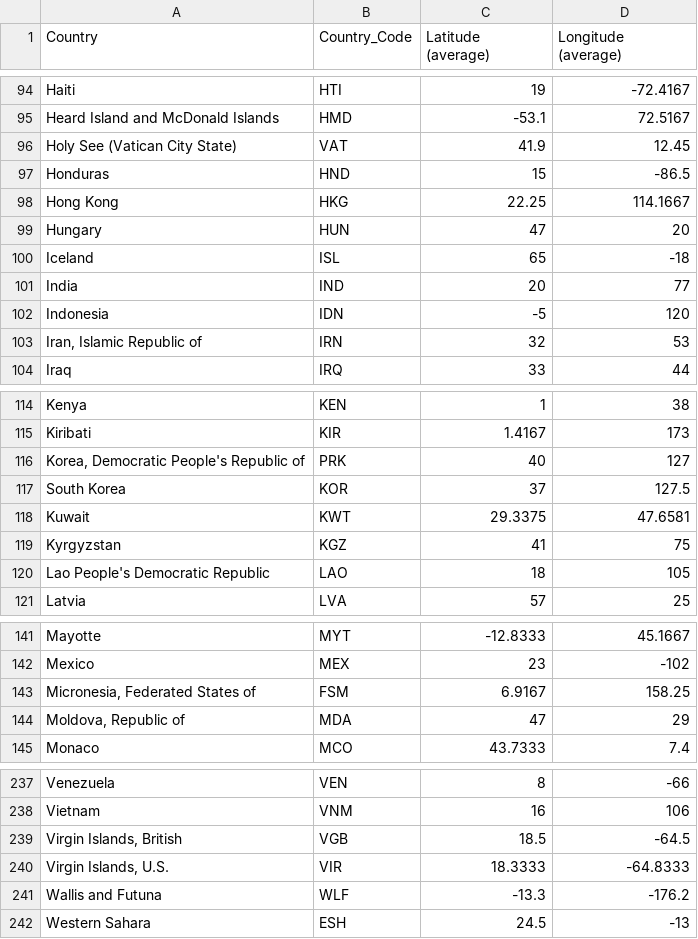
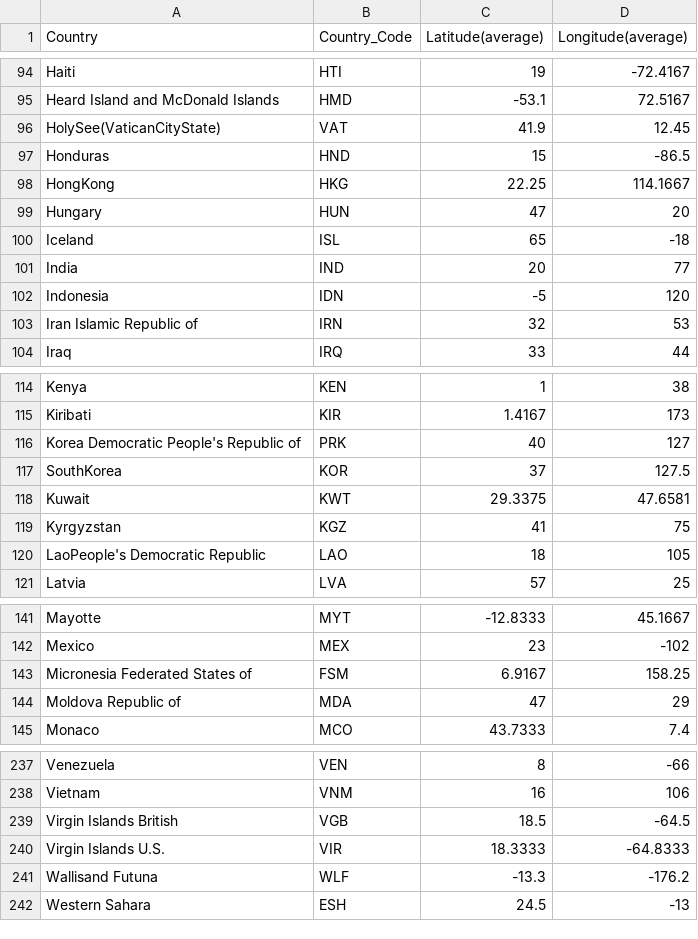
Before and after one commit to PGrupal13/proyectoGrupal, a CSV file: Datasets/dim_country.csv, drawn as a sheet; only a part is shown, gaps mark what is left out; the diff covers the shown part only.

```diff
--- a/Datasets/dim_country.csv
+++ b/Datasets/dim_country.csv
@@ -1 +1 @@
-Country,Country_Code,Latitude (average),Longitude (average)
+Country,Country_Code,Latitude(average),Longitude(average)
@@ -96 +96 @@ Heard Island and McDonald Islands, HMD,-53.1,72.5167
-Holy See (Vatican City State), VAT,41.9,12.45
+HolySee(VaticanCityState),VAT,41.9,12.45
@@ -98 +98 @@ Honduras, HND,15,-86.5
-Hong Kong, HKG,22.25,114.1667
+HongKong,HKG,22.25,114.1667
@@ -103 +103 @@ Indonesia, IDN,-5,120
-"Iran, Islamic Republic of", IRN,32,53
+Iran Islamic Republic of,IRN,32,53
@@ -116,2 +116,2 @@ Kiribati, KIR,1.4167,173
-"Korea, Democratic People's Republic of", PRK,40,127
-South Korea, KOR,37,127.5
+Korea Democratic People's Republic of,PRK,40,127
+SouthKorea,KOR,37,127.5
@@ -120 +120 @@ Kyrgyzstan, KGZ,41,75
-Lao People's Democratic Republic, LAO,18,105
+LaoPeople's Democratic Republic,LAO,18,105
@@ -143,2 +143,2 @@ Mexico, MEX,23,-102
-"Micronesia, Federated States of", FSM,6.9167,158.25
-"Moldova, Republic of", MDA,47,29
+Micronesia Federated States of,FSM,6.9167,158.25
+Moldova Republic of,MDA,47,29
@@ -239,3 +239,3 @@ Vietnam, VNM,16,106
-"Virgin Islands, British", VGB,18.5,-64.5
-"Virgin Islands, U.S.", VIR,18.3333,-64.8333
-Wallis and Futuna, WLF,-13.3,-176.2
+Virgin Islands British,VGB,18.5,-64.5
+Virgin Islands U.S.,VIR,18.3333,-64.8333
+Wallisand Futuna,WLF,-13.3,-176.2
```
Also changed, not shown: 20 edited cells elsewhere in this file, 1 other file.
